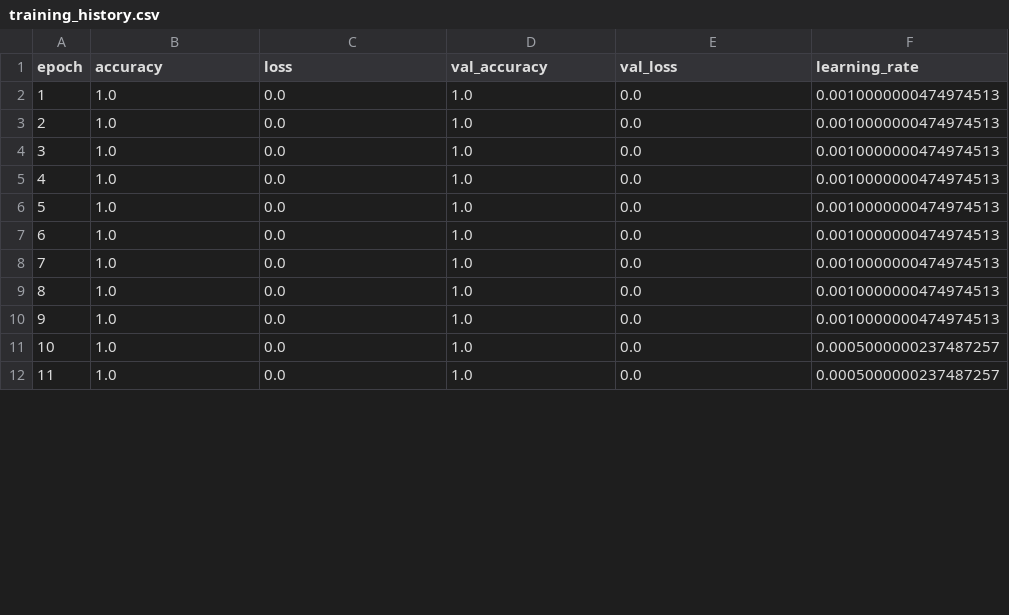
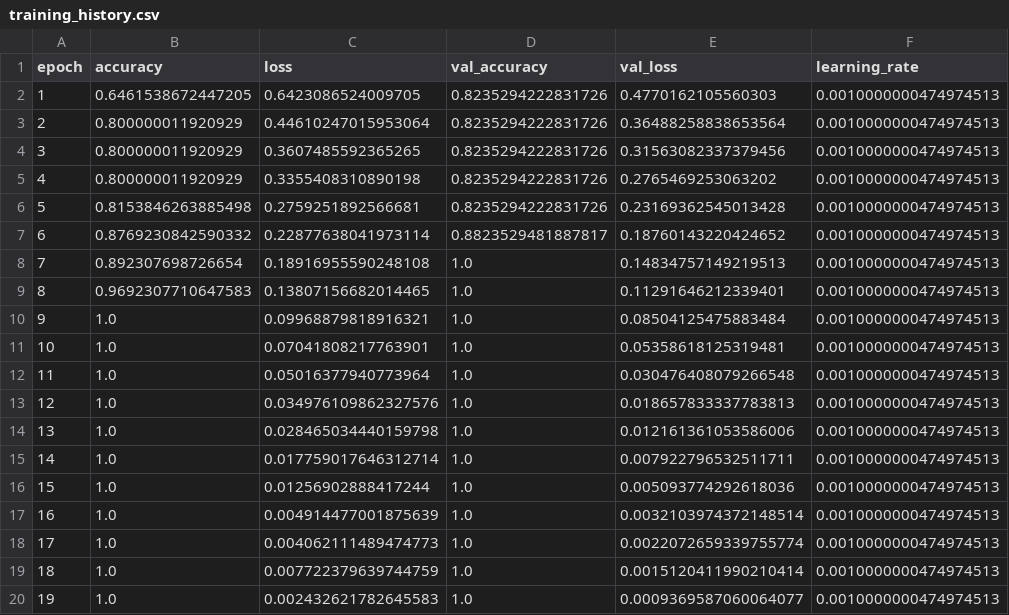
Before and after one commit to noxturnal74/medsign-ai, a CSV file: backend/reports/training_history.csv, drawn as a sheet; only a part is shown; addresses are those after the commit; the diff covers the shown part only; the diff names each change by its address in the sheet, - before the commit and + after, or states it on an @@ line.

Commit message:
docs: update training metrics and report files

```diff
--- a/backend/reports/training_history.csv
+++ b/backend/reports/training_history.csv
+row 2: 1 | 0.6461538672447205 | 0.6423086524009705 | 0.8235294222831726 | 0.4770162105560303 | 0.0010000000474974513
+row 3: 2 | 0.800000011920929 | 0.44610247015953064 | 0.8235294222831726 | 0.36488258838653564 | 0.0010000000474974513
+row 4: 3 | 0.800000011920929 | 0.3607485592365265 | 0.8235294222831726 | 0.31563082337379456 | 0.0010000000474974513
+row 5: 4 | 0.800000011920929 | 0.3355408310890198 | 0.8235294222831726 | 0.2765469253063202 | 0.0010000000474974513
+row 6: 5 | 0.8153846263885498 | 0.2759251892566681 | 0.8235294222831726 | 0.23169362545013428 | 0.0010000000474974513
+row 7: 6 | 0.8769230842590332 | 0.22877638041973114 | 0.8823529481887817 | 0.18760143220424652 | 0.0010000000474974513
+row 8: 7 | 0.892307698726654 | 0.18916955590248108 | 1.0 | 0.14834757149219513 | 0.0010000000474974513
+row 9: 8 | 0.9692307710647583 | 0.13807156682014465 | 1.0 | 0.11291646212339401 | 0.0010000000474974513
@@ column A (epoch) renumbered between rows 10 and 28 @@
-C10 (loss): 0.0
+C10 (loss): 0.09968879818916321
-E10 (val_loss): 0.0
+E10 (val_loss): 0.08504125475883484
-C11 (loss): 0.0
+C11 (loss): 0.07041808217763901
-E11 (val_loss): 0.0
+E11 (val_loss): 0.05358618125319481
-C12 (loss): 0.0
+C12 (loss): 0.05016377940773964
-E12 (val_loss): 0.0
+E12 (val_loss): 0.030476408079266548
-C13 (loss): 0.0
+C13 (loss): 0.034976109862327576
-E13 (val_loss): 0.0
+E13 (val_loss): 0.018657833337783813
-C14 (loss): 0.0
+C14 (loss): 0.028465034440159798
-E14 (val_loss): 0.0
+E14 (val_loss): 0.012161361053586006
-C15 (loss): 0.0
+C15 (loss): 0.017759017646312714
-E15 (val_loss): 0.0
+E15 (val_loss): 0.007922796532511711
-C16 (loss): 0.0
+C16 (loss): 0.01256902888417244
-E16 (val_loss): 0.0
+E16 (val_loss): 0.005093774292618036
-C17 (loss): 0.0
+C17 (loss): 0.004914477001875639
-E17 (val_loss): 0.0
+E17 (val_loss): 0.0032103974372148514
-C18 (loss): 0.0
+C18 (loss): 0.004062111489474773
-E18 (val_loss): 0.0
+E18 (val_loss): 0.0022072659339755774
-C19 (loss): 0.0
+C19 (loss): 0.007722379639744759
-E19 (val_loss): 0.0
+E19 (val_loss): 0.0015120411990210414
-F19:F20 (learning_rate): 0.0005000000237487257
+F19:F20 (learning_rate): 0.0010000000474974513
-C20 (loss): 0.0
+C20 (loss): 0.002432621782645583
-E20 (val_loss): 0.0
+E20 (val_loss): 0.0009369587060064077
```
Also changed, not shown: 2 removed rows and 24 edited cells elsewhere in this file, 6 other files.
